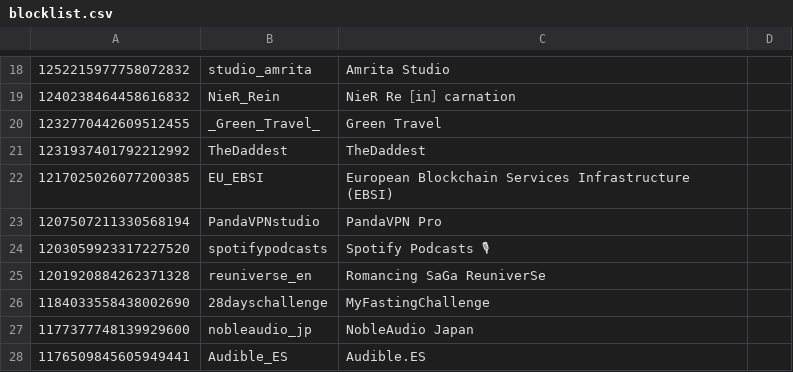
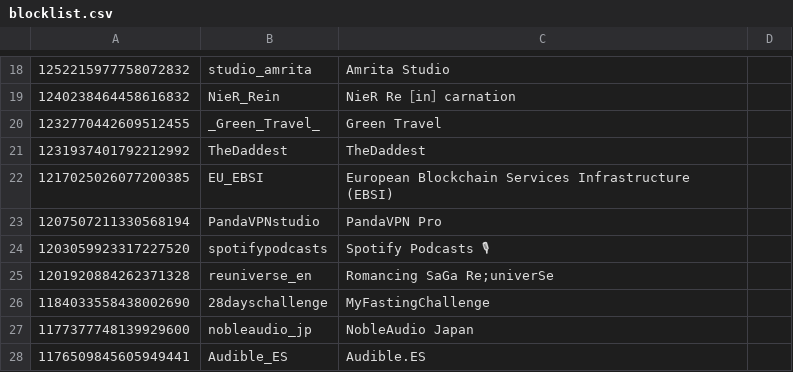
Before and after one commit to JusticeRage/twitter-blocklist, a CSV file: blocklist.csv, drawn as a sheet; only a part is shown, gaps mark what is left out.

Commit message:
Update blocklist.csv

```diff
--- a/blocklist.csv
+++ b/blocklist.csv
@@ -24,3 +24,3 @@
 1203059923317227520,spotifypodcasts,Spotify Podcasts 🎙
-1201920884262371328,reuniverse_en,Romancing SaGa ReuniverSe
+1201920884262371328,reuniverse_en,Romancing SaGa Re;univerSe
 1184033558438002690,28dayschallenge,MyFastingChallenge
```
